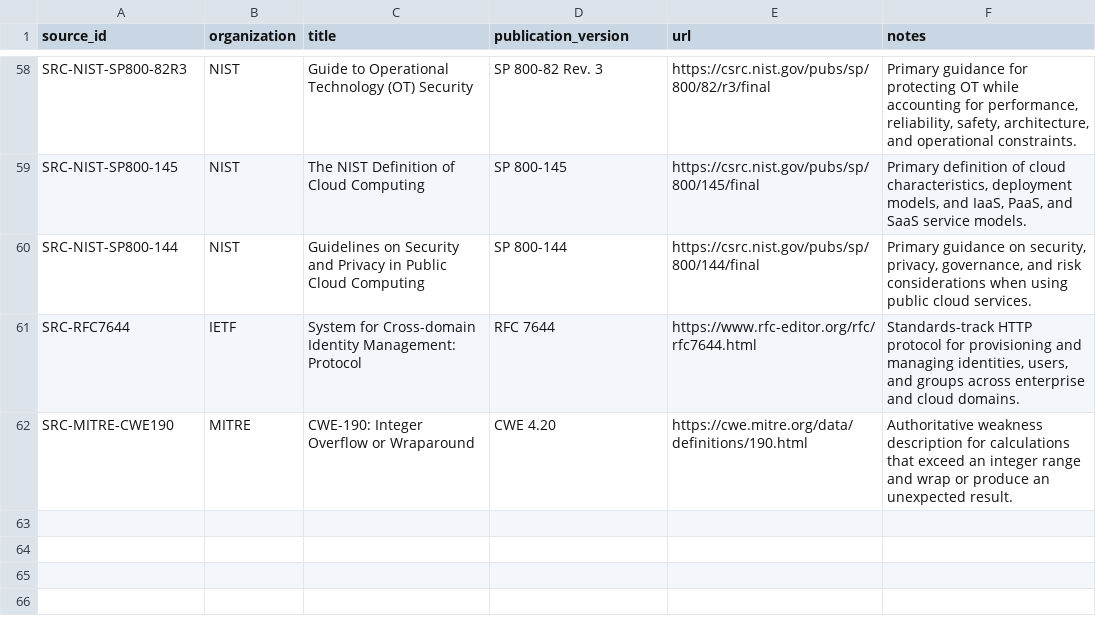
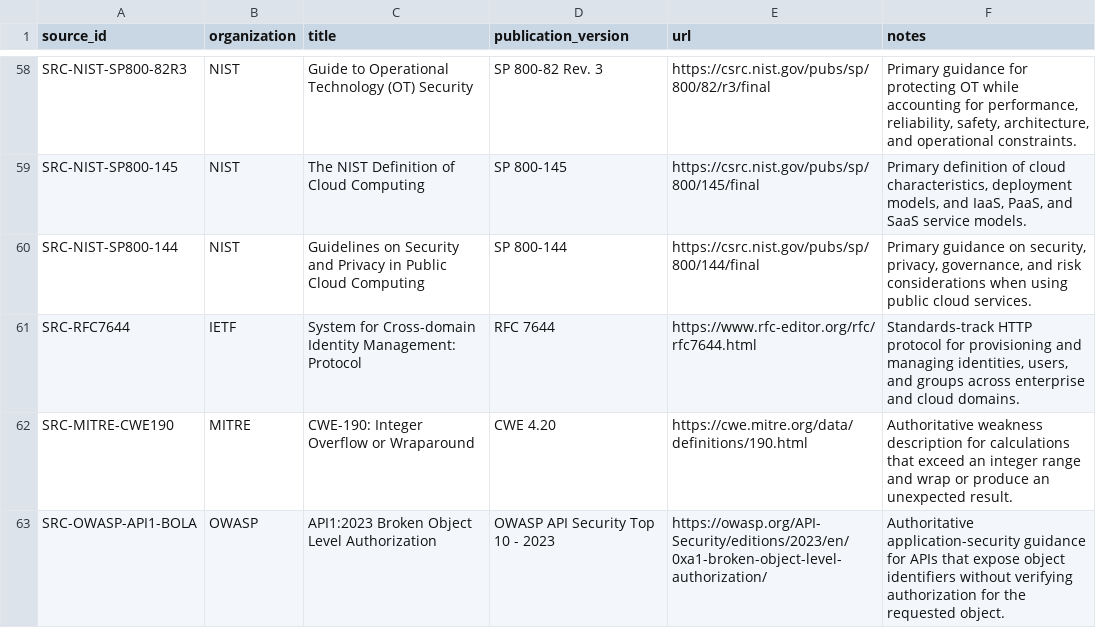
Before and after one commit to CertHappens/certprep, a CSV file: data/security-plus/sec-701/source-register.csv, drawn as a sheet; only a part is shown, gaps mark what is left out; the diff names each change by its address in the sheet, - before the commit and + after, or states it on an @@ line.

```diff
--- a/data/security-plus/sec-701/source-register.csv
+++ b/data/security-plus/sec-701/source-register.csv
+row 63: SRC-OWASP-API1-BOLA | OWASP | API1:2023 Broken Object Level Authorization | OWASP API Security Top 10 - 2023 | https://owasp.org/API-Security/editions/2023/en/0xa1-broken-object-level-authorization/ | Authoritative application-security guidance for APIs that expose object identifiers without verifying authorization for the requested object.
```
Also changed, not shown: samples/cumulative-coverage-report.csv, 5 other files.
